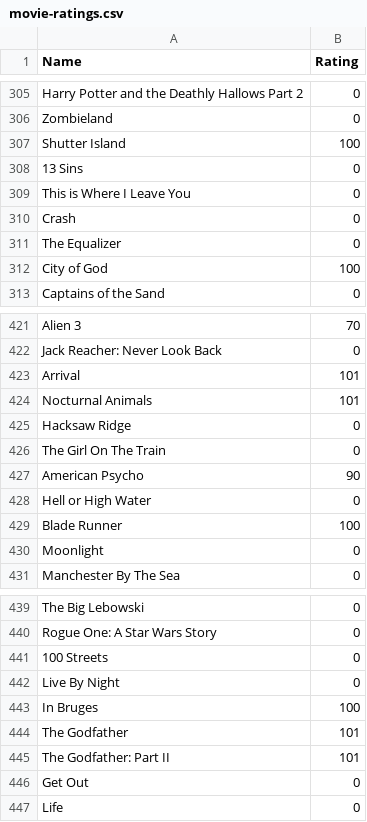
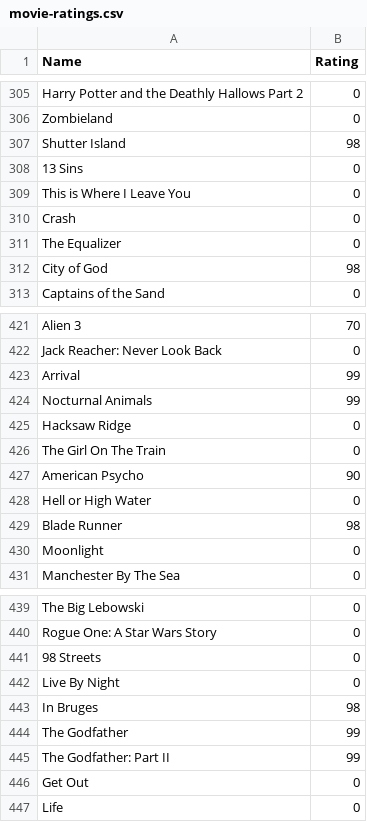
Before and after one commit to CScho96/Film-list, a CSV file: _data/movie-ratings.csv, drawn as a sheet; only a part is shown, gaps mark what is left out; the diff covers the shown part only.

Commit message:
Update movie-ratings.csv

```diff
--- a/_data/movie-ratings.csv
+++ b/_data/movie-ratings.csv
@@ -306,3 +306,3 @@ Harry Potter and the Deathly Hallows Part 2,0
 Zombieland,0
-Shutter Island,100
+Shutter Island,98
 13 Sins,0
@@ -311,3 +311,3 @@ Crash,0
 The Equalizer,0
-City of God,100
+City of God,98
 Captains of the Sand,0
@@ -422,4 +422,4 @@ Alien 3,70
 Jack Reacher: Never Look Back,0
-Arrival,101
-Nocturnal Animals,101
+Arrival,99
+Nocturnal Animals,99
 Hacksaw Ridge,0
@@ -428,3 +428,3 @@ American Psycho,90
 Hell or High Water,0
-Blade Runner,100
+Blade Runner,98
 Moonlight,0
@@ -440,7 +440,7 @@ The Big Lebowski,0
 Rogue One: A Star Wars Story,0
-100 Streets,0
+98 Streets,0
 Live By Night,0
-In Bruges,100
-The Godfather,101
-The Godfather: Part II,101
+In Bruges,98
+The Godfather,99
+The Godfather: Part II,99
 Get Out,0
```
Also changed, not shown: 26 edited cells elsewhere in this file.
